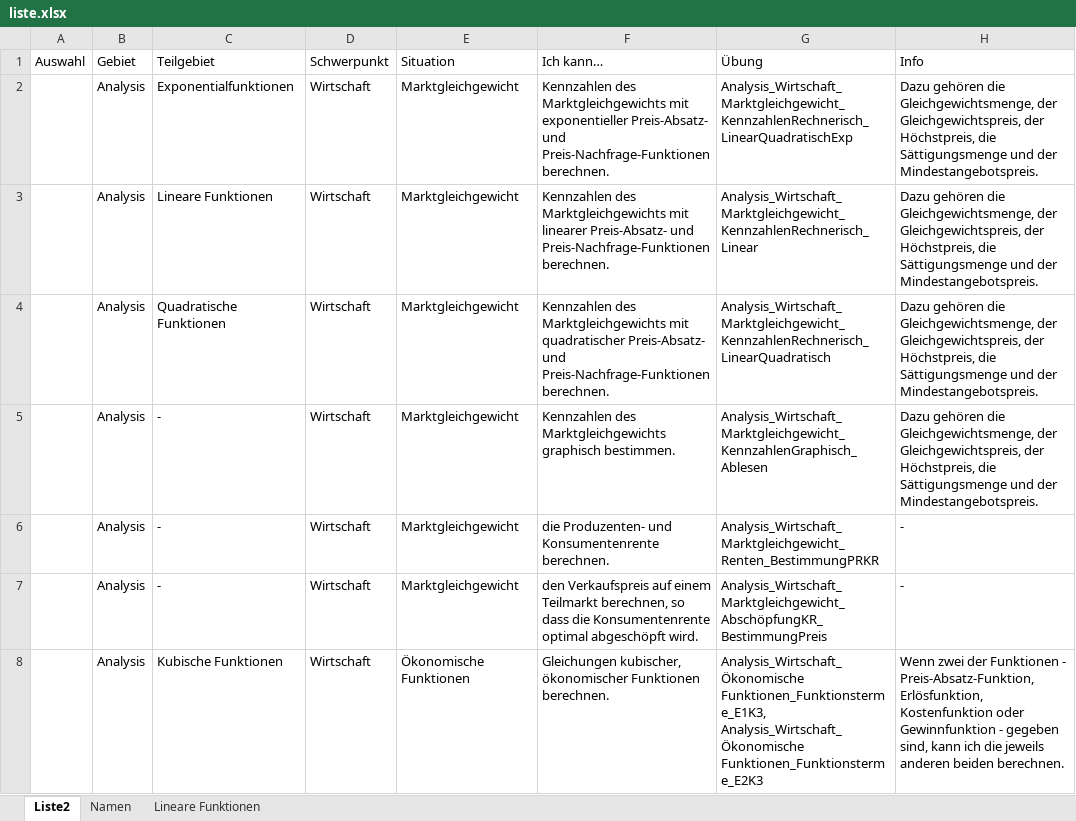
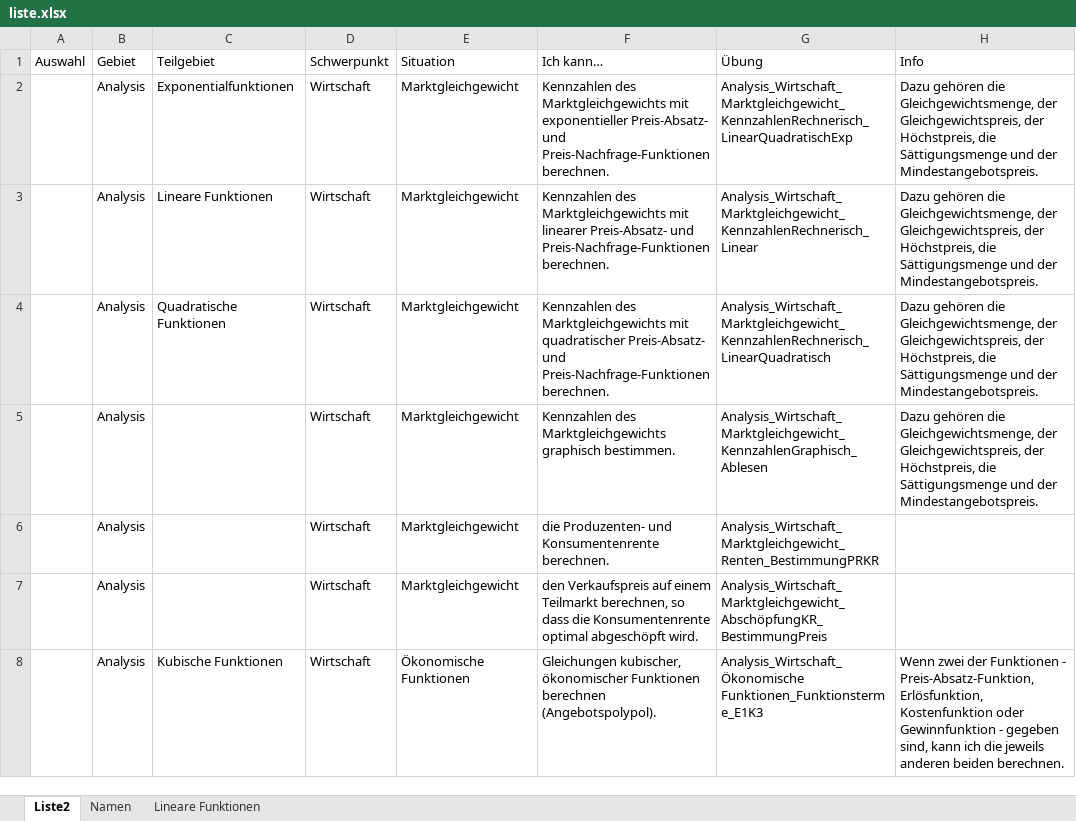
Before and after one commit to MatheDoc/digitalmath, an Excel workbook: liste.xlsx, sheet Liste2, drawn as a sheet; only a part is shown; values as stored, in another font and other column widths than the file's, no borders; table styles not drawn; the diff covers the shown part only; the diff names each change by its address in the sheet, - before the commit and + after, or states it on an @@ line.

```diff
--- a/liste.xlsx (sheet Liste2)
+++ b/liste.xlsx (sheet Liste2)
-C5:C7 (Teilgebiet): -
+C5:C7 (Teilgebiet): (empty)
-H6:H7 (Info): -
+H6:H7 (Info): (empty)
-F8 (Ich kann…): …ökonomischer Funktionen berechnen.
+F8 (Ich kann…): …ökonomischer Funktionen berechnen (Angebotspolypol).
-G8 (Übung): Analysis_Wirtschaft_Ökonomische Funktionen_Funktionsterme_E1K3, Analysis_Wirtschaft_Ökonomische Funktionen_Funktionsterme_E2K3
+G8 (Übung): Analysis_Wirtschaft_Ökonomische Funktionen_Funktionsterme_E1K3
```
Also changed, not shown: 12 added rows and 55 edited cells elsewhere in this sheet, Aufgaben/Erstellung/Analysis_Allgemein_ElementareFunktionen.xlsm, Aufgaben/Erstellung/Analysis_Wirtschaft_Produktlebenszyklus.xlsm, 7 other files.
